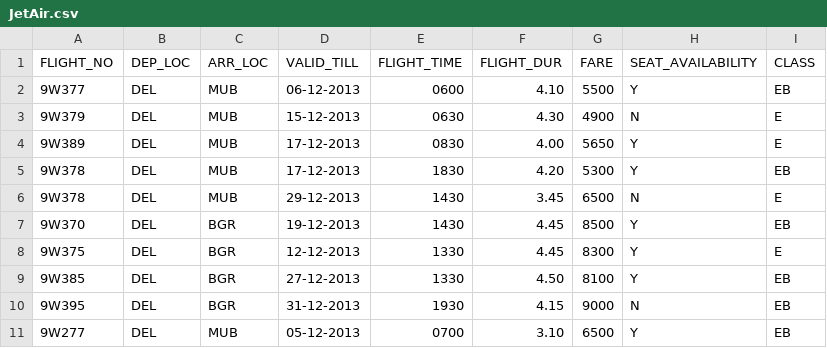
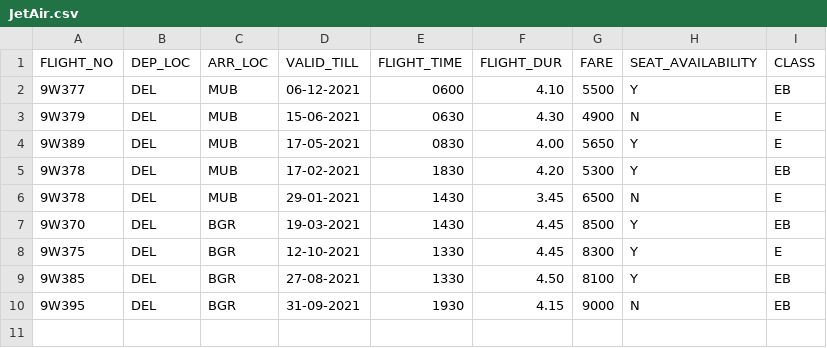
Before and after one commit to vikramsinghbaghel/FlightSearch, a CSV file: FlightSearch/Resources/JetAir.csv, drawn as a sheet.

```diff
--- a/FlightSearch/Resources/JetAir.csv
+++ b/FlightSearch/Resources/JetAir.csv
@@ -1,11 +1,10 @@
 FLIGHT_NO|DEP_LOC|ARR_LOC|VALID_TILL|FLIGHT_TIME|FLIGHT_DUR|FARE|SEAT_AVAILABILITY|CLASS
-9W377|DEL|MUB|06-12-2013|0600|4.10|5500|Y|EB
-9W379|DEL|MUB|15-12-2013|0630|4.30|4900|N|E
-9W389|DEL|MUB|17-12-2013|0830|4.00|5650|Y|E
-9W378|DEL|MUB|17-12-2013|1830|4.20|5300|Y|EB
-9W378|DEL|MUB|29-12-2013|1430|3.45|6500|N|E
-9W370|DEL|BGR|19-12-2013|1430|4.45|8500|Y|EB
-9W375|DEL|BGR|12-12-2013|1330|4.45|8300|Y|E
-9W385|DEL|BGR|27-12-2013|1330|4.50|8100|Y|EB
-9W395|DEL|BGR|31-12-2013|1930|4.15|9000|N|EB
-9W277|DEL|MUB|05-12-2013|0700|3.10|6500|Y|EB
+9W377|DEL|MUB|06-12-2021|0600|4.10|5500|Y|EB
+9W379|DEL|MUB|15-06-2021|0630|4.30|4900|N|E
+9W389|DEL|MUB|17-05-2021|0830|4.00|5650|Y|E
+9W378|DEL|MUB|17-02-2021|1830|4.20|5300|Y|EB
+9W378|DEL|MUB|29-01-2021|1430|3.45|6500|N|E
+9W370|DEL|BGR|19-03-2021|1430|4.45|8500|Y|EB
+9W375|DEL|BGR|12-10-2021|1330|4.45|8300|Y|E
+9W385|DEL|BGR|27-08-2021|1330|4.50|8100|Y|EB
+9W395|DEL|BGR|31-09-2021|1930|4.15|9000|N|EB
```
Also changed, not shown: FlightSearch/Resources/AirIndia.csv, FlightSearch/Resources/indigo.csv, 10 other files.
